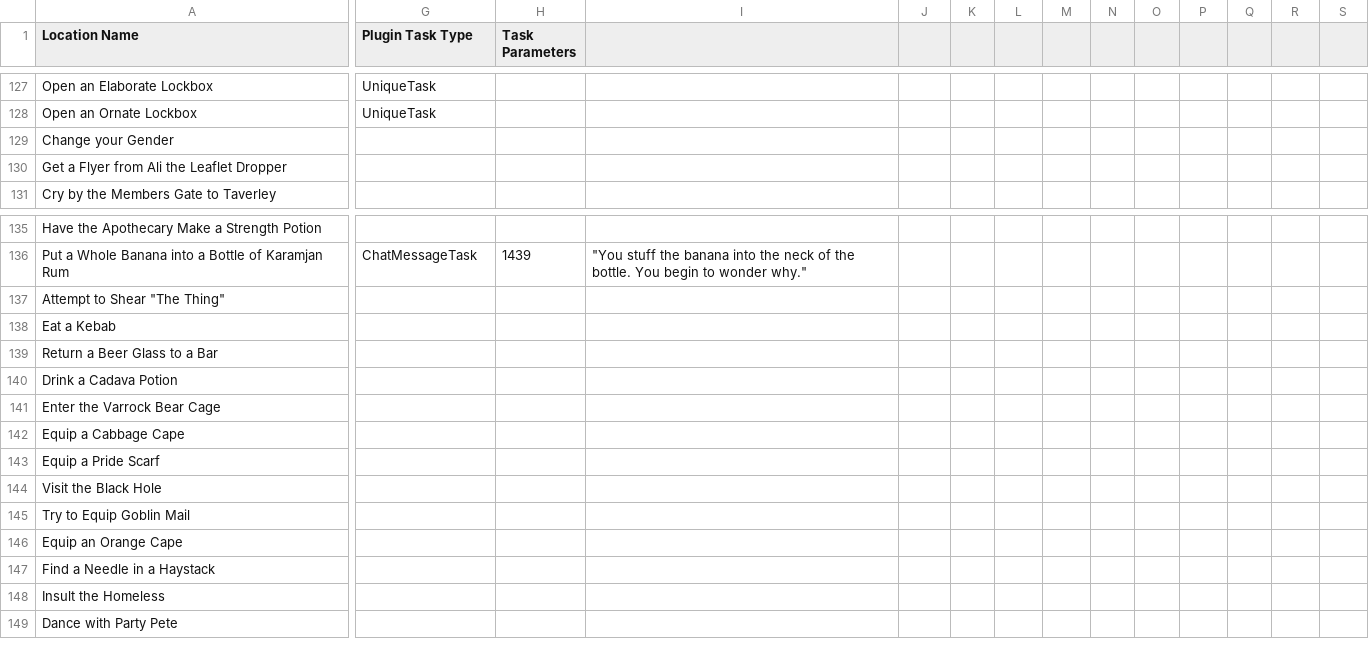
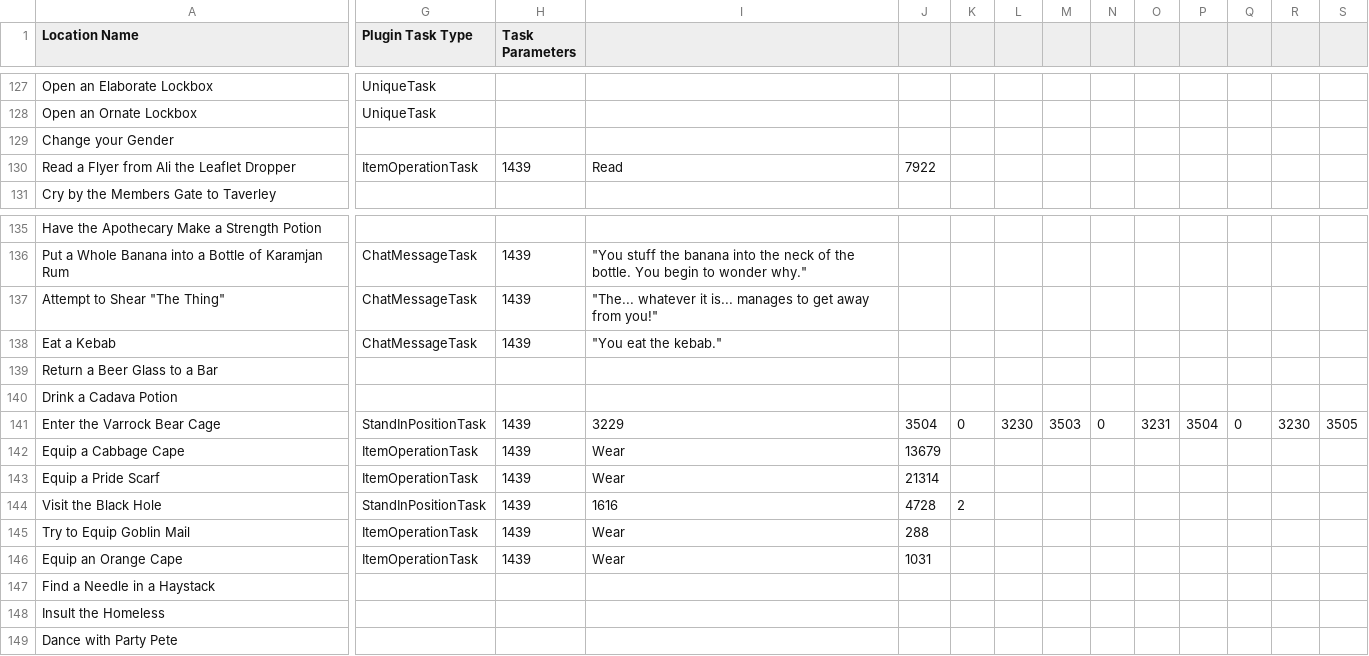
Before and after one commit to digiholic/osrs-archipelago, a CSV file: src/main/resources/gg/archipelago/tasks.csv, drawn as a sheet; only a part is shown, gaps mark what is left out; removed rows and columns are numbered as before the commit, all else as after; rows hold the shown columns only; the diff covers the shown part only; the diff names each change by its address in the sheet, - before the commit and + after, or states it on an @@ line.

Commit message:
Creates debug item csv and switches item panel to event bus

```diff
--- a/src/main/resources/gg/archipelago/tasks.csv
+++ b/src/main/resources/gg/archipelago/tasks.csv
-row 130: Get a Flyer from Ali the Leaflet Dropper
+row 130: Read a Flyer from Ali the Leaflet Dropper | ItemOperationTask | 1439 | Read | 7922
-G137:G138 (Plugin Task Type): (empty)
+G137:G138 (Plugin Task Type): ChatMessageTask
-H137:H138 (Task Parameters): (empty)
+H137:H138 (Task Parameters): 1439
-I137: (empty)
+I137: "The... whatever it is... manages to get away from you!"
-I138: (empty)
+I138: "You eat the kebab."
-G141 (Plugin Task Type): (empty)
+G141 (Plugin Task Type): StandInPositionTask
-H141:H146 (Task Parameters): (empty)
+H141:H146 (Task Parameters): 1439
-I141: (empty)
+I141: 3229
-J141: (empty)
+J141: 3504
-K141: (empty)
+K141: 0
-L141: (empty)
+L141: 3230
-M141: (empty)
+M141: 3503
-N141: (empty)
+N141: 0
-O141: (empty)
+O141: 3231
-P141: (empty)
+P141: 3504
-Q141: (empty)
+Q141: 0
-R141: (empty)
+R141: 3230
-S141: (empty)
+S141: 3505
-G142:G143 (Plugin Task Type): (empty)
+G142:G143 (Plugin Task Type): ItemOperationTask
-I142:I143: (empty)
+I142:I143: Wear
-J142: (empty)
+J142: 13679
-J143: (empty)
+J143: 21314
-G144 (Plugin Task Type): (empty)
+G144 (Plugin Task Type): StandInPositionTask
-I144: (empty)
+I144: 1616
-J144: (empty)
+J144: 4728
-K144: (empty)
+K144: 2
-G145:G146 (Plugin Task Type): (empty)
+G145:G146 (Plugin Task Type): ItemOperationTask
-I145:I146: (empty)
+I145:I146: Wear
-J145: (empty)
+J145: 288
-J146: (empty)
+J146: 1031
```
Also changed, not shown: 70 edited cells elsewhere in this file, 7 other files.
